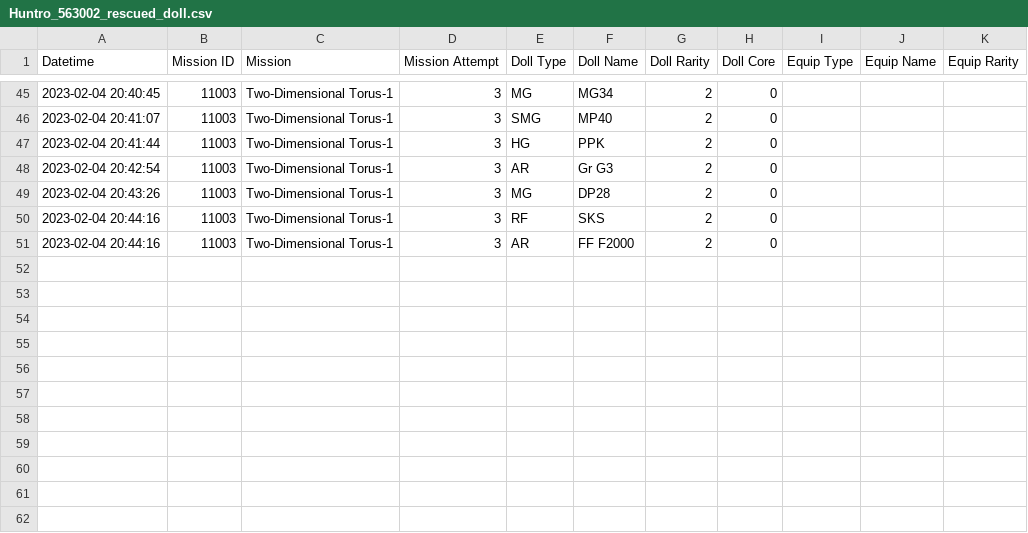
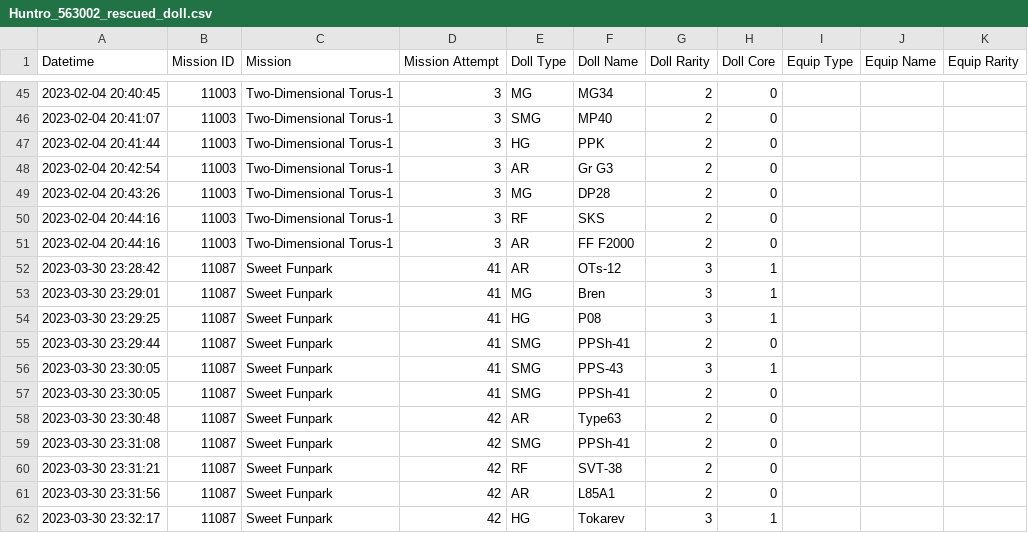
Before and after one commit to randomqwerty/randomqwerty_gfl, a CSV file: Huntro_563002_rescued_doll.csv, drawn as a sheet; only a part is shown, gaps mark what is left out.

```diff
--- a/Huntro_563002_rescued_doll.csv
+++ b/Huntro_563002_rescued_doll.csv
@@ -51 +51,12 @@
 2023-02-04 20:44:16,11003,Two-Dimensional Torus-1,3,AR,FF F2000,2,0,,,
+2023-03-30 23:28:42,11087,Sweet Funpark,41,AR,OTs-12,3,1,,,
+2023-03-30 23:29:01,11087,Sweet Funpark,41,MG,Bren,3,1,,,
+2023-03-30 23:29:25,11087,Sweet Funpark,41,HG,P08,3,1,,,
+2023-03-30 23:29:44,11087,Sweet Funpark,41,SMG,PPSh-41,2,0,,,
+2023-03-30 23:30:05,11087,Sweet Funpark,41,SMG,PPS-43,3,1,,,
+2023-03-30 23:30:05,11087,Sweet Funpark,41,SMG,PPSh-41,2,0,,,
+2023-03-30 23:30:48,11087,Sweet Funpark,42,AR,Type63,2,0,,,
+2023-03-30 23:31:08,11087,Sweet Funpark,42,SMG,PPSh-41,2,0,,,
+2023-03-30 23:31:21,11087,Sweet Funpark,42,RF,SVT-38,2,0,,,
+2023-03-30 23:31:56,11087,Sweet Funpark,42,AR,L85A1,2,0,,,
+2023-03-30 23:32:17,11087,Sweet Funpark,42,HG,Tokarev,3,1,,,
```
Also changed, not shown: Huntro_563002__theater_optimize_team.csv, Huntro_563002_doll_info.csv, 12 other files.
